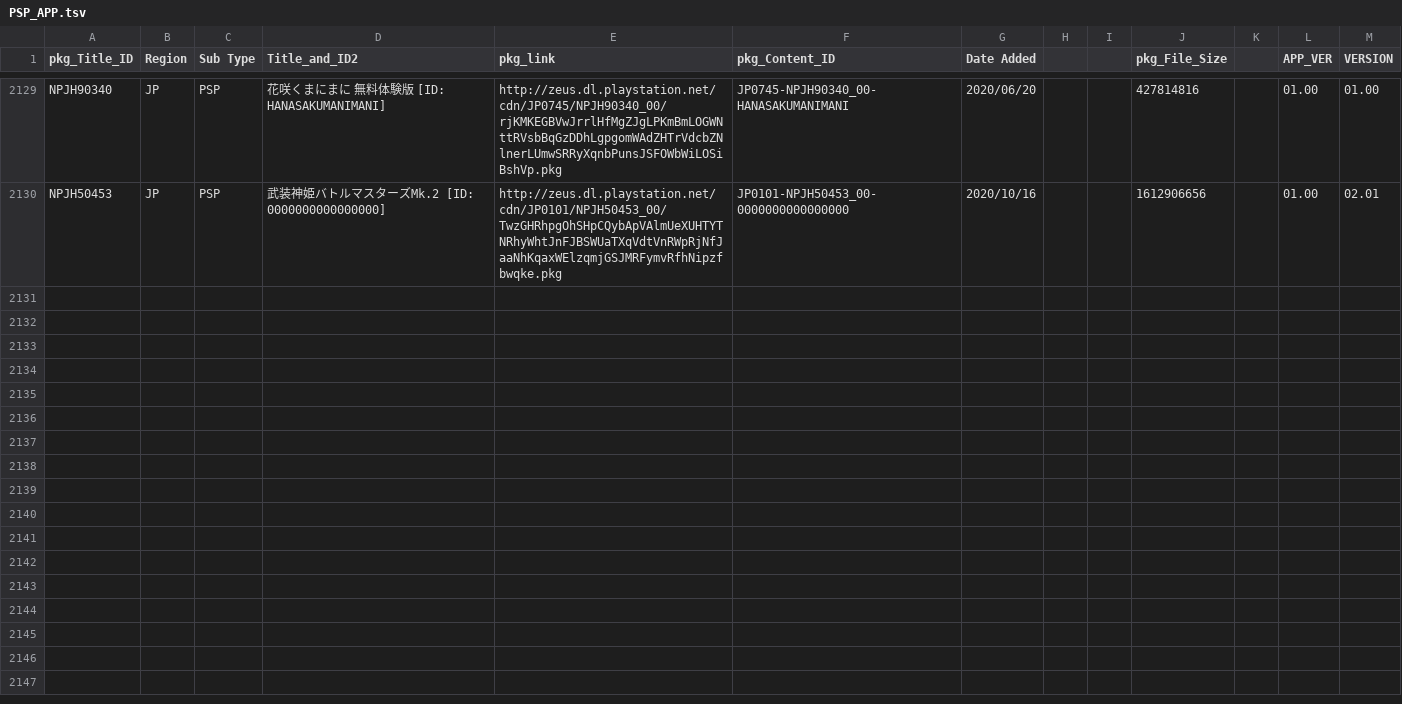
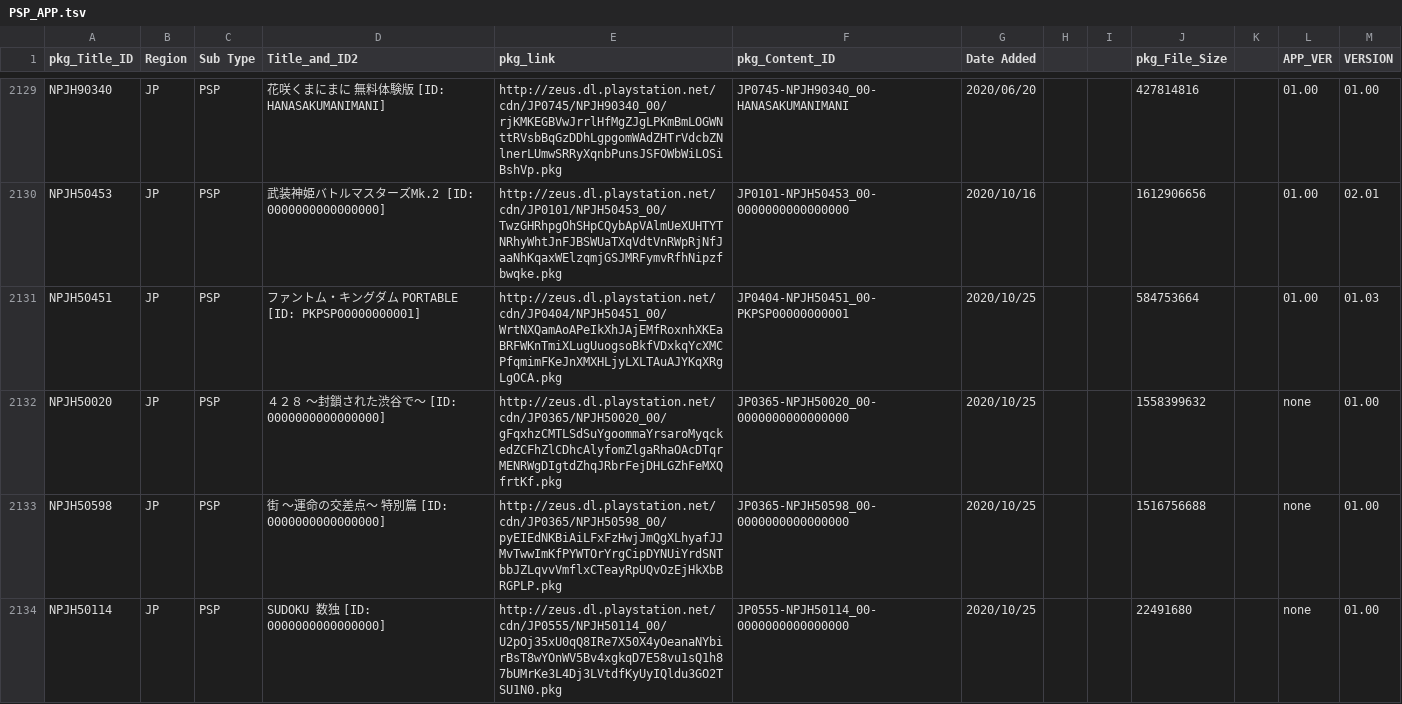
Before and after one commit to 1jtp8sobiu/NPS_JP, a TSV file: rearrange/PSP_APP.tsv, drawn as a sheet; only a part is shown, gaps mark what is left out; the diff names each change by its address in the sheet, - before the commit and + after, or states it on an @@ line.

```diff
--- a/rearrange/PSP_APP.tsv
+++ b/rearrange/PSP_APP.tsv
+row 2131: NPJH50451 | JP | PSP | ファントム・キングダム PORTABLE [ID: PKPSP00000000001] | http://zeus.dl.playstation.net/cdn/JP0404/NPJH50451_00/WrtNXQamAoAPeIkXhJAjEMfRoxnhXKEaBRFWKnTmiXLugUuogsoBkfVDxkqYcXMCPfqmimFKeJnXMXHLjyLXLTAuAJYKqXRgLgOCA.pkg | JP0404-NPJH50451_00-PKPSP00000000001 | 2020/10/25 |  |  | 584753664 |  | 01.00 | 01.03
+row 2132: NPJH50020 | JP | PSP | ４２８ ～封鎖された渋谷で～ [ID: 0000000000000000] | http://zeus.dl.playstation.net/cdn/JP0365/NPJH50020_00/gFqxhzCMTLSdSuYgoommaYrsaroMyqckedZCFhZlCDhcAlyfomZlgaRhaOAcDTqrMENRWgDIgtdZhqJRbrFejDHLGZhFeMXQfrtKf.pkg | JP0365-NPJH50020_00-0000000000000000 | 2020/10/25 |  |  | 1558399632 |  | none | 01.00
+row 2133: NPJH50598 | JP | PSP | 街 ～運命の交差点～ 特別篇 [ID: 0000000000000000] | http://zeus.dl.playstation.net/cdn/JP0365/NPJH50598_00/pyEIEdNKBiAiLFxFzHwjJmQgXLhyafJJMvTwwImKfPYWTOrYrgCipDYNUiYrdSNTbbJZLqvvVmflxCTeayRpUQvOzEjHkXbBRGPLP.pkg | JP0365-NPJH50598_00-0000000000000000 | 2020/10/25 |  |  | 1516756688 |  | none | 01.00
+row 2134: NPJH50114 | JP | PSP | SUDOKU 数独 [ID: 0000000000000000] | http://zeus.dl.playstation.net/cdn/JP0555/NPJH50114_00/U2pOj35xU0qQ8IRe7X50X4yOeanaNYbirBsT8wYOnWV5Bv4xgkqD7E58vu1sQ1h87bUMrKe3L4Dj3LVtdfKyUyIQldu3GO2TSU1N0.pkg | JP0555-NPJH50114_00-0000000000000000 | 2020/10/25 |  |  | 22491680 |  | none | 01.00
```
Also changed, not shown: 2 other files.
